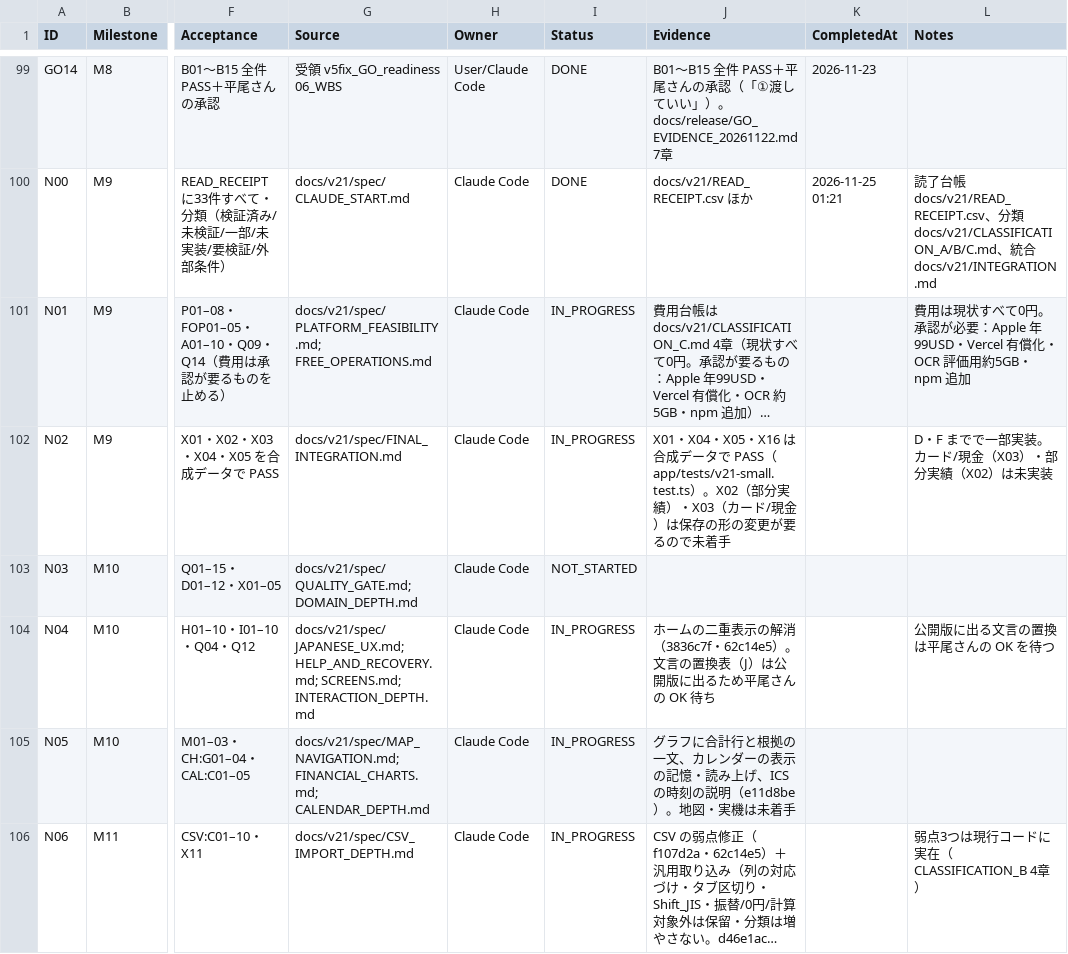
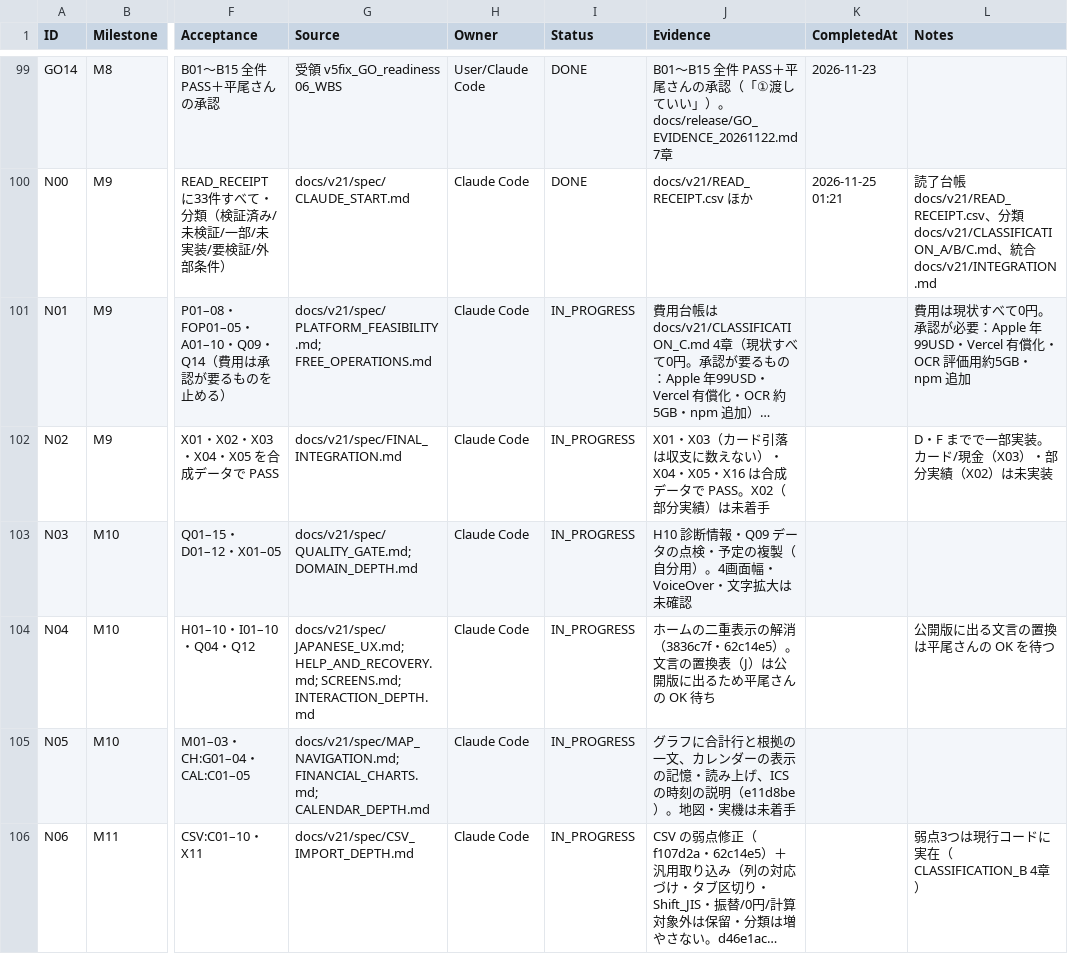
Before and after one commit to kkkaipppp/kurashi-base, a CSV file: docs/progress/WBS.csv, drawn as a sheet; only a part is shown, gaps mark what is left out; long unchanged cells end in …; the diff covers the shown part only; the diff names each change by its address in the sheet, - before the commit and + after, or states it on an @@ line.

```diff
--- a/docs/progress/WBS.csv
+++ b/docs/progress/WBS.csv
-J102 (Evidence): X01・X04・X05・X16 は合成データで PASS（app/tests/v21-small.test.ts）。X02（部分実績）・X03（カード/現金）は保存の形の変更が要るので未着手
+J102 (Evidence): X01・X03（カード引落は収支に数えない）・X04・X05・X16 は合成データで PASS。X02（部分実績）は未着手
-I103 (Status): NOT_STARTED
+I103 (Status): IN_PROGRESS
-J103 (Evidence): (empty)
+J103 (Evidence): H10 診断情報・Q09 データの点検・予定の複製（自分用）。4画面幅・VoiceOver・文字拡大は未確認
```
Also changed, not shown: 6 edited cells elsewhere in this file, 1 other file.
